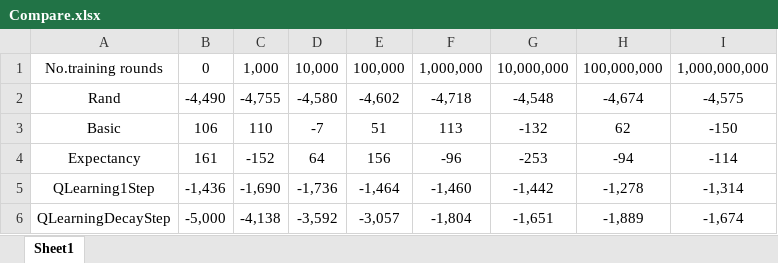
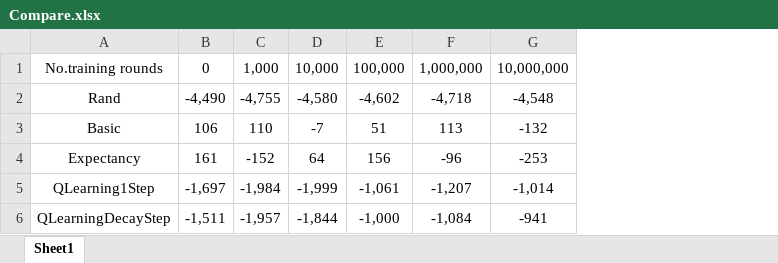
Before and after one commit to TedYooMCT/BlackJack, an Excel workbook: compare/Compare.xlsx, sheet Sheet1, drawn as a sheet; values as stored, in another font and other column widths than the file's, no borders; charts and pictures not drawn; the diff names each change by its address in the sheet, - before the commit and + after, or states it on an @@ line.

```diff
--- a/compare/Compare.xlsx (sheet Sheet1)
+++ b/compare/Compare.xlsx (sheet Sheet1)
-column H, rows 1-6: 100,000,000 | -4,674 | 62 | -94 | -1,278 | -1,889
-column I, rows 1-6: 1,000,000,000 | -4,575 | -150 | -114 | -1,314 | -1,674
-B5: -1,436
+B5: -1,697
-C5: -1,690
+C5: -1,984
-D5: -1,736
+D5: -1,999
-E5: -1,464
+E5: -1,061
-F5: -1,460
+F5: -1,207
-G5: -1,442
+G5: -1,014
-B6: -5,000
+B6: -1,511
-C6: -4,138
+C6: -1,957
-D6: -3,592
+D6: -1,844
-E6: -3,057
+E6: -1,000
-F6: -1,804
+F6: -1,084
-G6: -1,651
+G6: -941
```
Also changed, not shown: charts or pictures, 4 other files.
